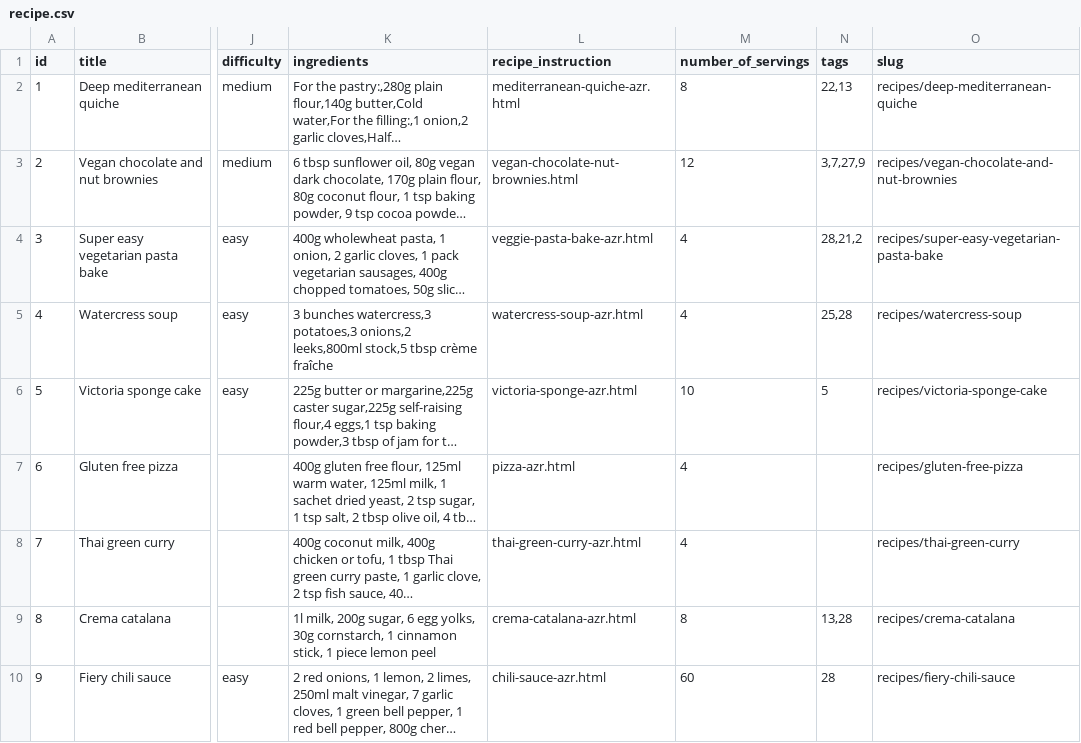
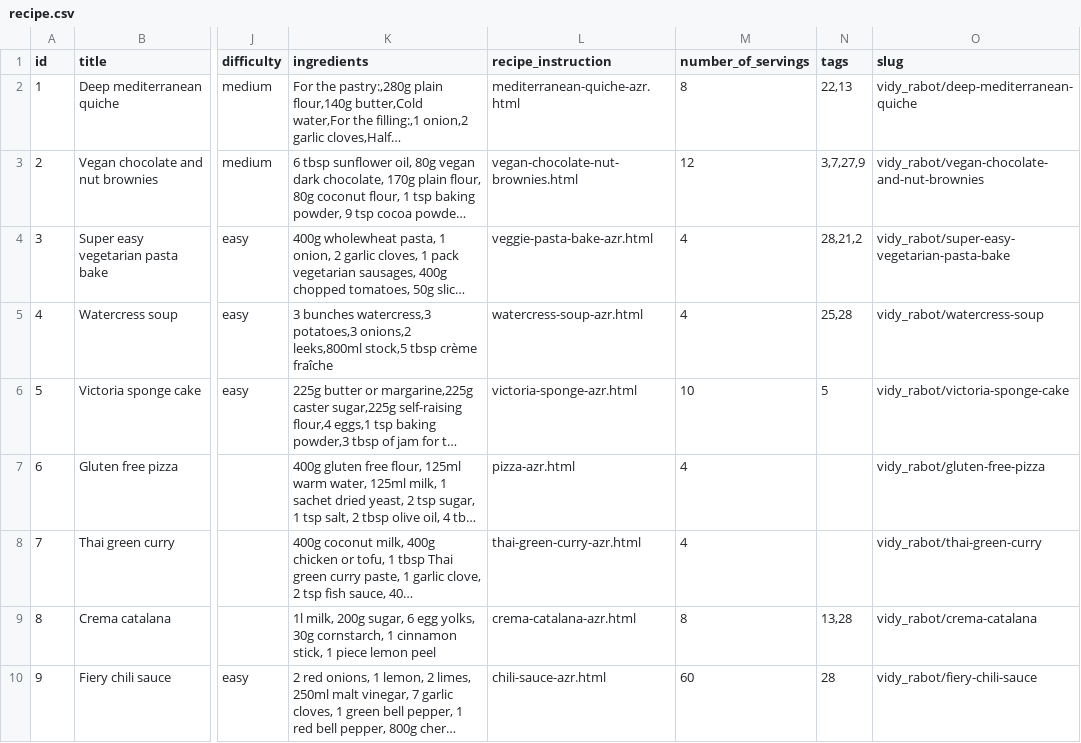
Before and after one commit to augantonov/presta, a CSV file: modules/demo_umami_content/default_content/languages/en/node/recipe.csv, drawn as a sheet; only a part is shown, gaps mark what is left out; long unchanged cells end in …; the diff names each change by its address in the sheet, - before the commit and + after, or states it on an @@ line.

```diff
--- a/modules/demo_umami_content/default_content/languages/en/node/recipe.csv
+++ b/modules/demo_umami_content/default_content/languages/en/node/recipe.csv
-O2 (slug): recipes/deep-mediterranean-quiche
+O2 (slug): vidy_rabot/deep-mediterranean-quiche
-O3 (slug): recipes/vegan-chocolate-and-nut-brownies
+O3 (slug): vidy_rabot/vegan-chocolate-and-nut-brownies
-O4 (slug): recipes/super-easy-vegetarian-pasta-bake
+O4 (slug): vidy_rabot/super-easy-vegetarian-pasta-bake
-O5 (slug): recipes/watercress-soup
+O5 (slug): vidy_rabot/watercress-soup
-O6 (slug): recipes/victoria-sponge-cake
+O6 (slug): vidy_rabot/victoria-sponge-cake
-O7 (slug): recipes/gluten-free-pizza
+O7 (slug): vidy_rabot/gluten-free-pizza
-O8 (slug): recipes/thai-green-curry
+O8 (slug): vidy_rabot/thai-green-curry
-O9 (slug): recipes/crema-catalana
+O9 (slug): vidy_rabot/crema-catalana
-O10 (slug): recipes/fiery-chili-sauce
+O10 (slug): vidy_rabot/fiery-chili-sauce
```
Also changed, not shown: modules/demo_umami_content/default_content/languages/en/block_content/banner_block.csv, modules/demo_umami_content/default_content/languages/en/block_content/footer_promo_block.csv, 19 other files.
